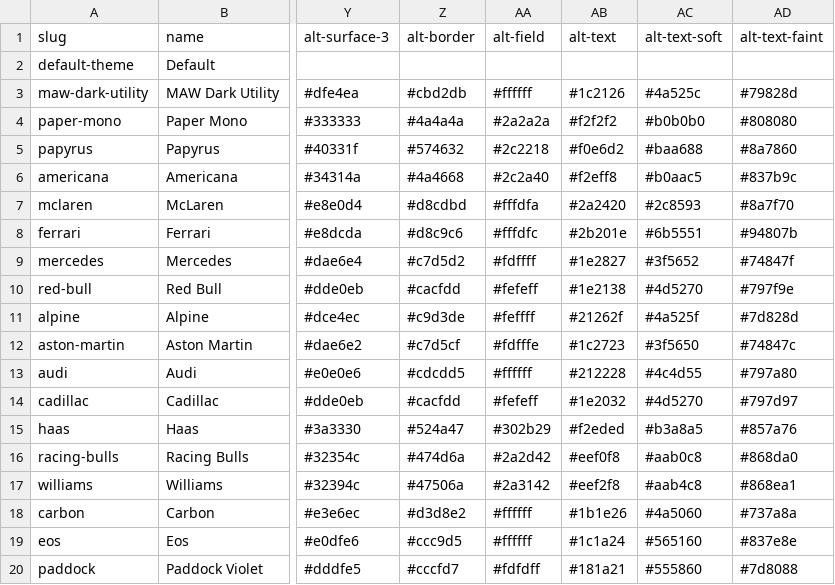
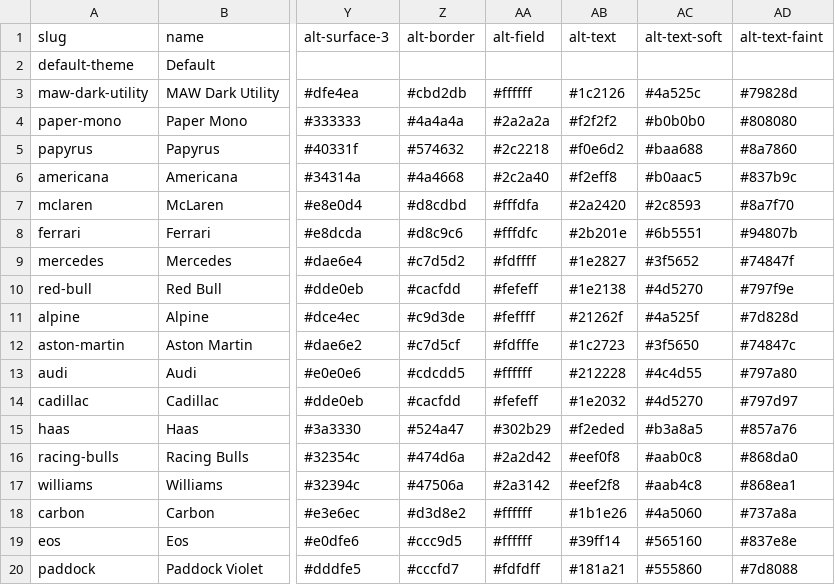
Before and after one commit to mawizorek/maw-themes, a TSV file: vectors/colors.tsv, drawn as a sheet; only a part is shown, gaps mark what is left out; the diff names each change by its address in the sheet, - before the commit and + after, or states it on an @@ line.

Commit message:
eos: alt-text -> #39ff14, a deliberate proof value
ONE CELL. Row `eos`, column `alt-text` (27), #1c1a24 -> #39ff14. Same byte
count, one line touched, blob SHA 4f391aa -> 27b5327.

Michael, 2026-08-04: "Change a single cell in the light theme row vector for
EOS. Change the text color to a wild green or something, just to prove the
point a little bit more."

This is a TEST VALUE, not a design decision, and it is committed straight to
main deliberately -- a proof of a data path is worthless if the path it proves
is a special one. It travels the ordinary route: edit canonical, re-vendor into
the consumer, update the stamp, publish.

WHY alt-text AND NOT text: eos is a dark-native row, so `text` is its dark ramp
and `alt-text` is the light one. He asked for the LIGHT vector, and the light
ramp is also the half that showed NO amber on the first pass -- so this cell is
precisely the one whose effect was invisible an hour ago. It is the better test.

REVERT: put #1c1a24 back and re-stamp. No code changes either direction, which
is the property being demonstrated.

```diff
--- a/vectors/colors.tsv
+++ b/vectors/colors.tsv
-AB19 (alt-text): #1c1a24
+AB19 (alt-text): #39ff14
```
